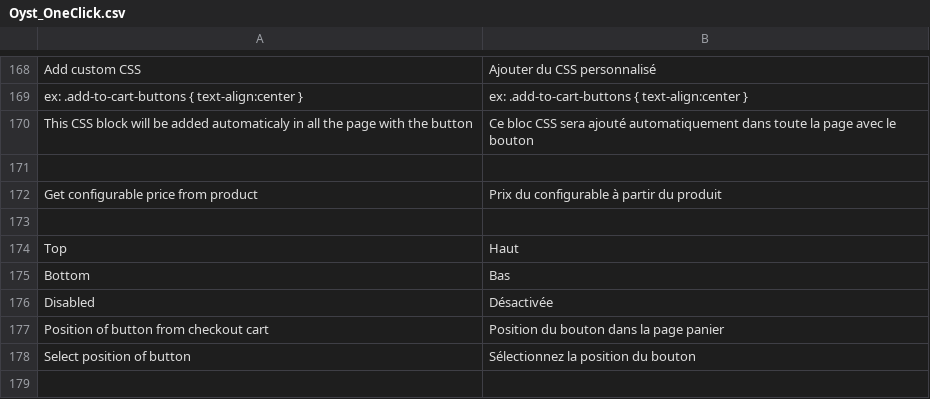
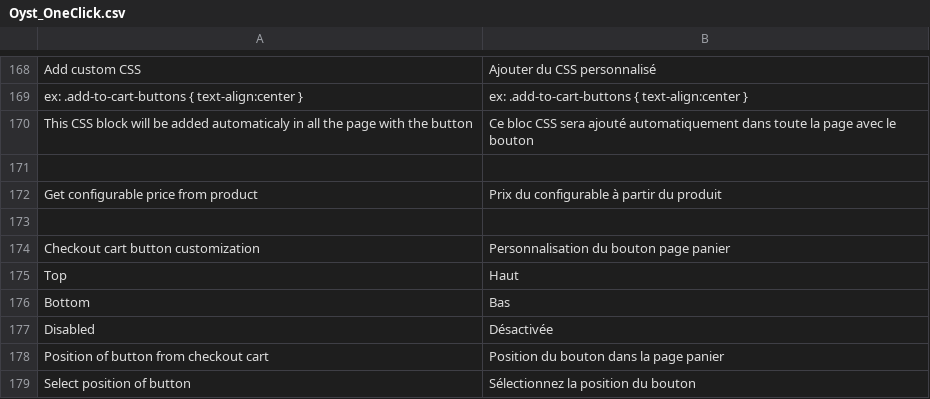
Before and after one commit to oystparis/oyst-1click-magento, a CSV file: app/locale/fr_FR/Oyst_OneClick.csv, drawn as a sheet; only a part is shown, gaps mark what is left out; the diff names each change by its address in the sheet, - before the commit and + after, or states it on an @@ line.

Commit message:
OneClick button checkout cart page customization (#244) (#256)

```diff
--- a/app/locale/fr_FR/Oyst_OneClick.csv
+++ b/app/locale/fr_FR/Oyst_OneClick.csv
+row 174: Checkout cart button customization | Personnalisation du bouton page panier
```
Also changed, not shown: app/locale/en_US/Oyst_OneClick.csv, 2 other files.
